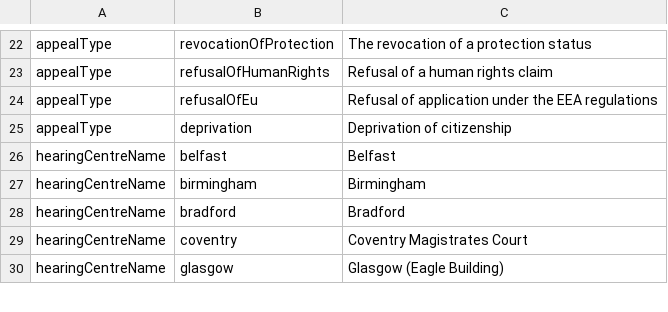
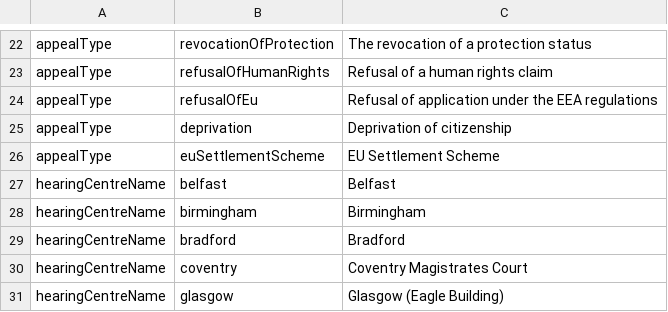
Before and after one commit to hmcts/ia-case-documents-api, a TSV file: src/main/resources/strings.tsv, drawn as a sheet; only a part is shown, gaps mark what is left out.

Commit message:
Adding new appeal type to string, and unit test (#505)

```diff
--- a/src/main/resources/strings.tsv
+++ b/src/main/resources/strings.tsv
@@ -25,2 +25,3 @@ appealType	refusalOfEu	Refusal of application under the EEA regulations
 appealType	deprivation	Deprivation of citizenship
+appealType	euSettlementScheme	EU Settlement Scheme
 hearingCentreName	belfast	Belfast
```
Also changed, not shown: 1 other file.
